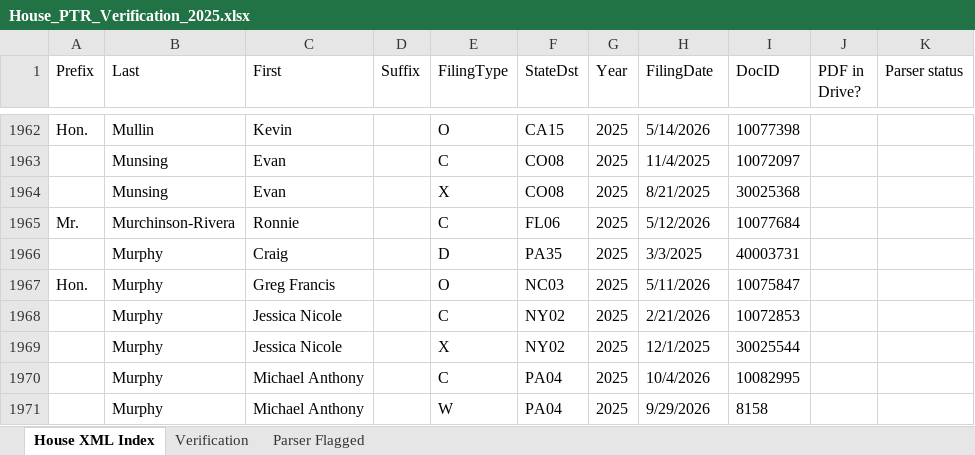
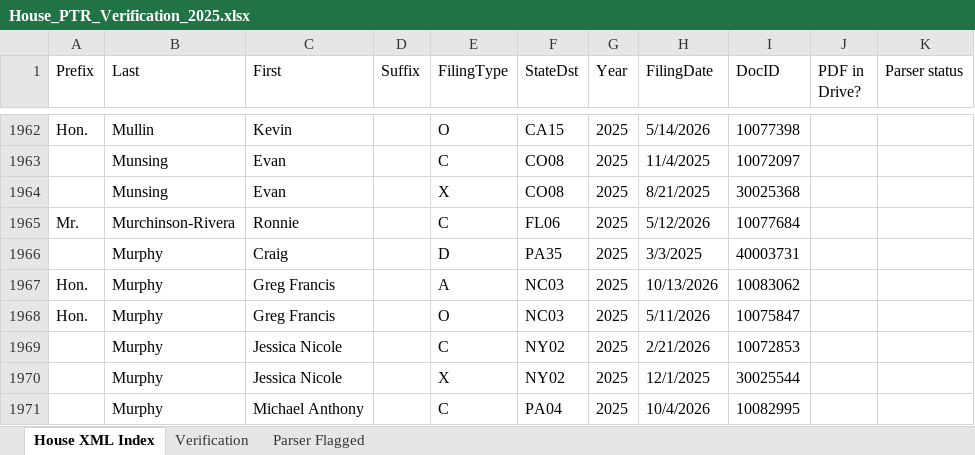
Before and after one commit to Strokeofluck/house-ptr-scraper, an Excel workbook: data/03_verification/House_PTR_Verification_2025.xlsx, sheet House XML Index, drawn as a sheet; only a part is shown, gaps mark what is left out; the shorter side is filled out with more unchanged rows; values as stored, in another font and other column widths than the file's, no borders; the diff names each change by its address in the sheet, - before the commit and + after, or states it on an @@ line.

```diff
--- a/data/03_verification/House_PTR_Verification_2025.xlsx (sheet House XML Index)
+++ b/data/03_verification/House_PTR_Verification_2025.xlsx (sheet House XML Index)
+row 1967: Hon. | Murphy | Greg Francis |  | A | NC03 | 2025 | 10/13/2026 | 10083062
```
Also changed, not shown: data/03_verification/House_PTR_Verification_2021.xlsx, data/03_verification/House_PTR_Verification_2022.xlsx, 14 other files.
